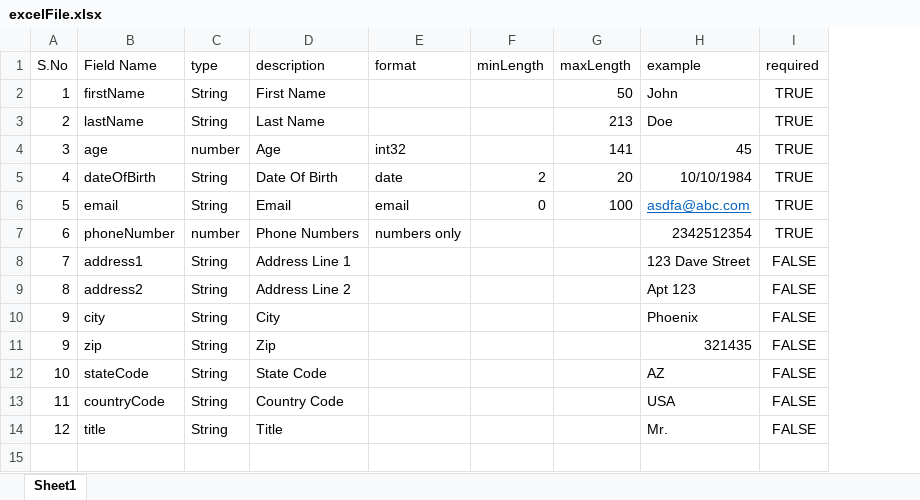
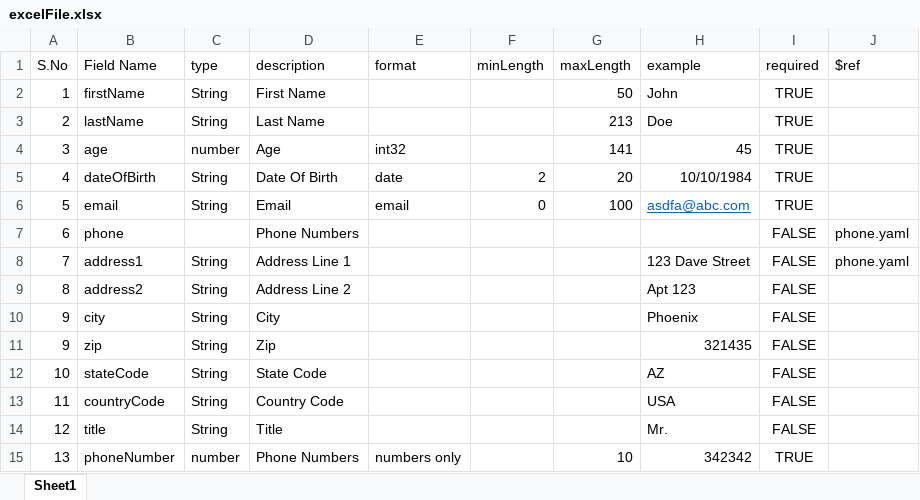
Before and after one commit to balaji13us/java-util-projects, an Excel workbook: util-projects/java-utility-parent/excel-yaml-utility/src/main/resources/excelFile.xlsx, sheet Sheet1, drawn as a sheet; values as stored, in another font and other column widths than the file's, no borders; removed rows and columns are numbered as before the commit, all else as after; the diff names each change by its address in the sheet, - before the commit and + after, or states it on an @@ line.

```diff
--- a/util-projects/java-utility-parent/excel-yaml-utility/src/main/resources/excelFile.xlsx (sheet Sheet1)
+++ b/util-projects/java-utility-parent/excel-yaml-utility/src/main/resources/excelFile.xlsx (sheet Sheet1)
+column J ($ref), row 8: phone.yaml
-row 7: 6 | phoneNumber | number | Phone Numbers | numbers only |  |  | 2342512354 | TRUE
+row 7: 6 | phone |  | Phone Numbers |  |  |  |  | FALSE | phone.yaml
+row 15: 13 | phoneNumber | number | Phone Numbers | numbers only |  | 10 | 342342 | TRUE
```
Also changed, not shown: 4 other files.
